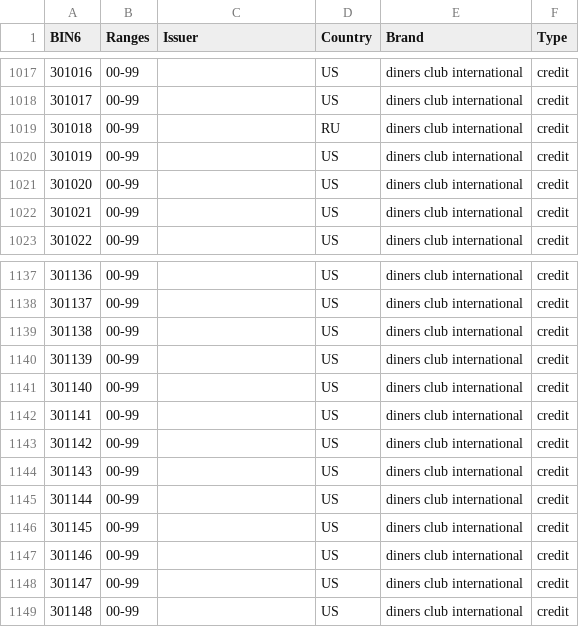
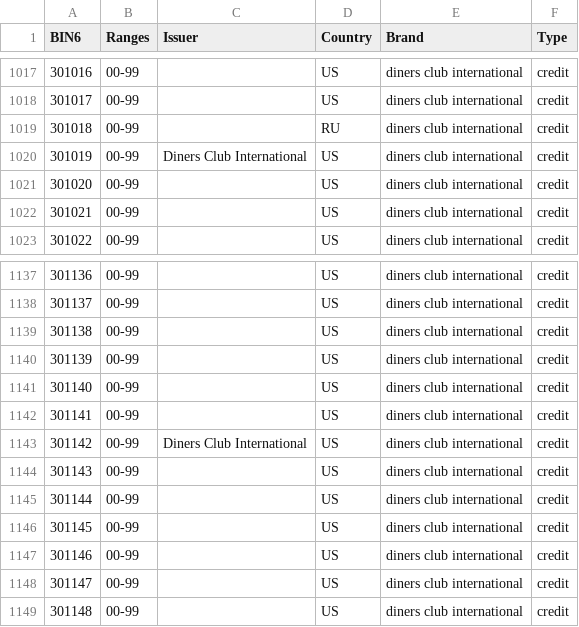
Before and after one commit to Wayproyect/openbiin, a CSV file: functions/data/30.csv, drawn as a sheet; only a part is shown, gaps mark what is left out.

```diff
--- a/functions/data/30.csv
+++ b/functions/data/30.csv
@@ -1019,3 +1019,3 @@ BIN6,Ranges,Issuer,Country,Brand,Type
 301018,00-99,,RU,diners club international,credit
-301019,00-99,,US,diners club international,credit
+301019,00-99,Diners Club International,US,diners club international,credit
 301020,00-99,,US,diners club international,credit
@@ -1142,3 +1142,3 @@ BIN6,Ranges,Issuer,Country,Brand,Type
 301141,00-99,,US,diners club international,credit
-301142,00-99,,US,diners club international,credit
+301142,00-99,Diners Club International,US,diners club international,credit
 301143,00-99,,US,diners club international,credit
```
Also changed, not shown: functions/data/35.csv, functions/data/36.csv, 3 other files.
